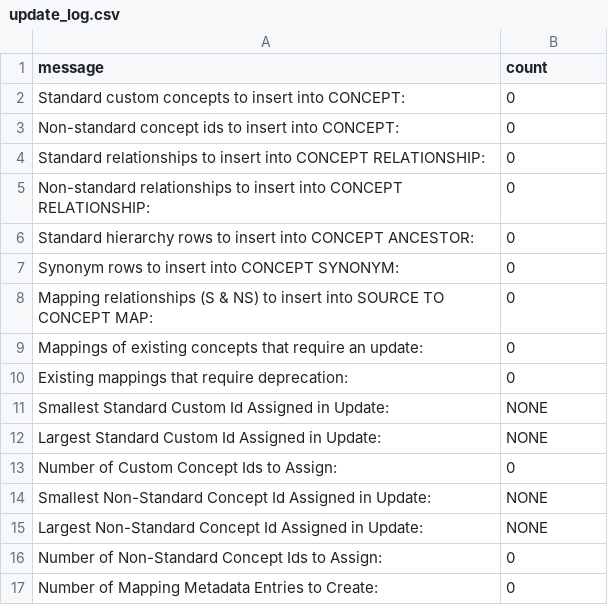
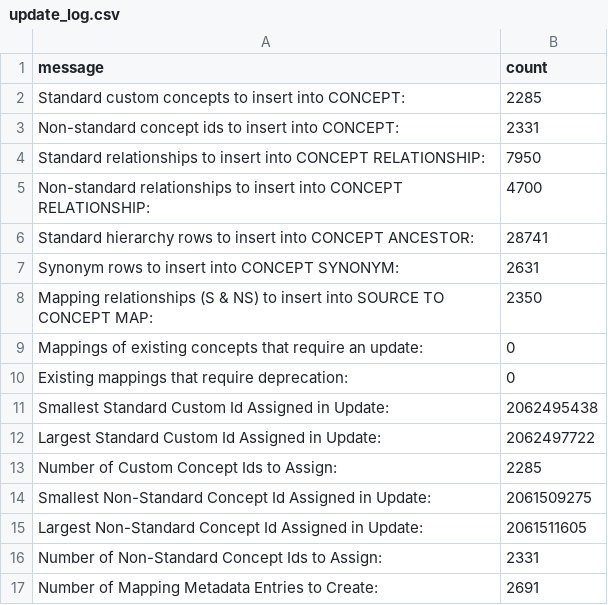
Before and after one commit to OHDSI/CustomVocabularyBuilder, a CSV file: legacy/MIMIC/Ontology/update_log.csv, drawn as a sheet.

```diff
--- a/legacy/MIMIC/Ontology/update_log.csv
+++ b/legacy/MIMIC/Ontology/update_log.csv
@@ -1,17 +1,17 @@
 message,count
-Standard custom concepts to insert into CONCEPT:,0
-Non-standard concept ids to insert into CONCEPT:,0
-Standard relationships to insert into CONCEPT RELATIONSHIP:,0
-Non-standard relationships to insert into CONCEPT RELATIONSHIP:,0
-Standard hierarchy rows to insert into CONCEPT ANCESTOR:,0
-Synonym rows to insert into CONCEPT SYNONYM:,0
-Mapping relationships (S & NS) to insert into SOURCE TO CONCEPT MAP:,0
+Standard custom concepts to insert into CONCEPT:,2285
+Non-standard concept ids to insert into CONCEPT:,2331
+Standard relationships to insert into CONCEPT RELATIONSHIP:,7950
+Non-standard relationships to insert into CONCEPT RELATIONSHIP:,4700
+Standard hierarchy rows to insert into CONCEPT ANCESTOR:,28741
+Synonym rows to insert into CONCEPT SYNONYM:,2631
+Mapping relationships (S & NS) to insert into SOURCE TO CONCEPT MAP:,2350
 Mappings of existing concepts that require an update:,0
 Existing mappings that require deprecation:,0
-Smallest Standard Custom Id Assigned in Update:,NONE
-Largest Standard Custom Id Assigned in Update:,NONE
-Number of Custom Concept Ids to Assign:,0
-Smallest Non-Standard Concept Id Assigned in Update:,NONE
-Largest Non-Standard Concept Id Assigned in Update:,NONE
-Number of Non-Standard Concept Ids to Assign:,0
-Number of Mapping Metadata Entries to Create:,0
+Smallest Standard Custom Id Assigned in Update:,2062495438
+Largest Standard Custom Id Assigned in Update:,2062497722
+Number of Custom Concept Ids to Assign:,2285
+Smallest Non-Standard Concept Id Assigned in Update:,2061509275
+Largest Non-Standard Concept Id Assigned in Update:,2061511605
+Number of Non-Standard Concept Ids to Assign:,2331
+Number of Mapping Metadata Entries to Create:,2691
```
